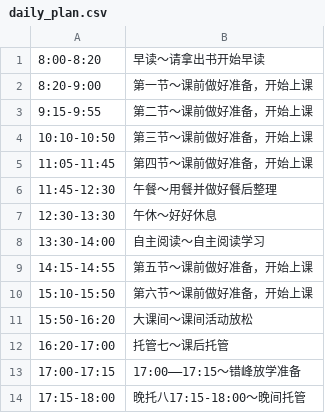
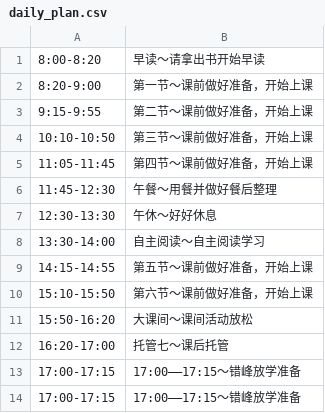
Before and after one commit to Allen-China/Allen-China.github.io, a CSV file: 4/daily_plan.csv, drawn as a sheet; removed rows and columns are numbered as before the commit, all else as after; the diff names each change by its address in the sheet, - before the commit and + after, or states it on an @@ line.

Commit message:
Update daily_plan.csv

```diff
--- a/4/daily_plan.csv
+++ b/4/daily_plan.csv
-row 14: 17:15-18:00 | 晚托八17:15-18:00～晚间托管
+row 14: 17:00-17:15 | 17:00——17:15～错峰放学准备
```
